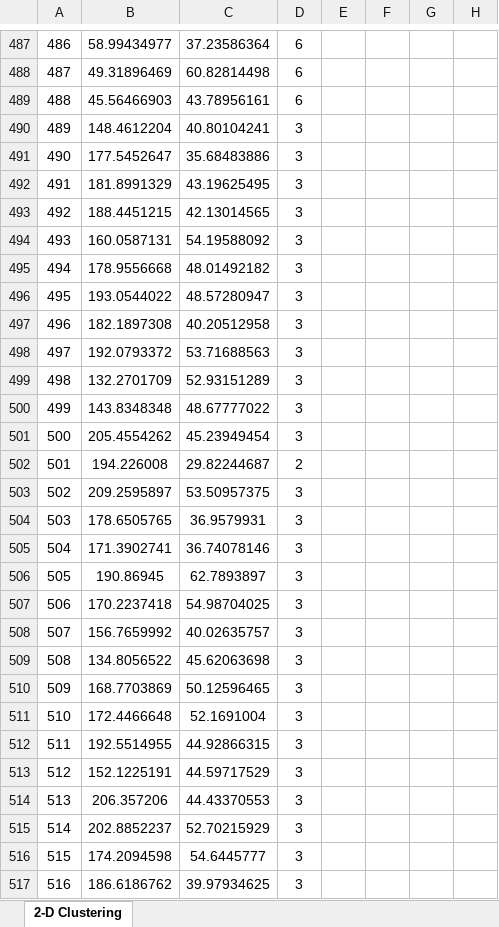
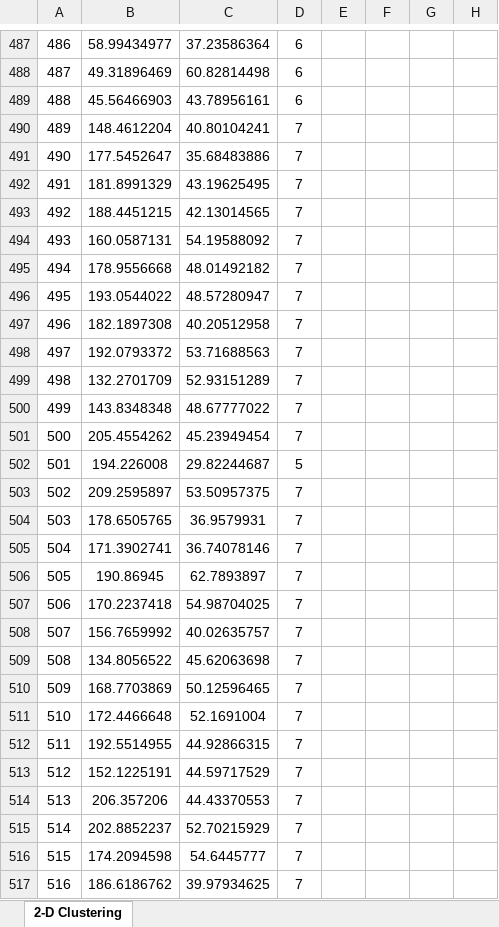
Before and after one commit to lawrobel/Excel-Clustering, an Excel workbook: Clustering.xlsm, sheet 2-D Clustering, drawn as a sheet; only a part is shown, gaps mark what is left out; values as stored, in another font and other column widths than the file's, no borders; charts and pictures not drawn; the diff covers the shown part only; the diff names each change by its address in the sheet, - before the commit and + after, or states it on an @@ line.

Commit message:
added a k-means++ option
also added cluster centers on chart

```diff
--- a/Clustering.xlsm (sheet 2-D Clustering)
+++ b/Clustering.xlsm (sheet 2-D Clustering)
-D490:D501: 3
+D490:D501: 7
-D502: 2
+D502: 5
-D503:D517: 3
+D503:D517: 7
```
Also changed, not shown: 1288 edited cells elsewhere in this sheet, charts or pictures, 1 other file.
